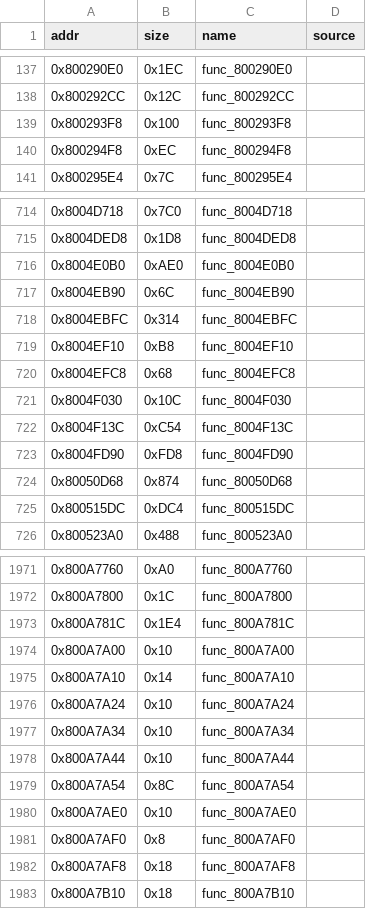
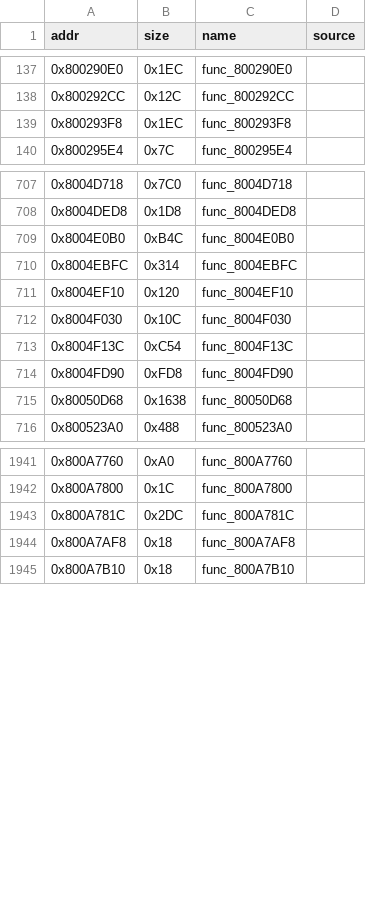
Before and after one commit to andrewnakas/thps64, a CSV file: config/functions.csv, drawn as a sheet; only a part is shown, gaps mark what is left out; the diff covers the shown part only.

```diff
--- a/config/functions.csv
+++ b/config/functions.csv
@@ -138,4 +138,3 @@ addr,size,name,source
 0x800292CC,0x12C,func_800292CC,
-0x800293F8,0x100,func_800293F8,
-0x800294F8,0xEC,func_800294F8,
+0x800293F8,0x1EC,func_800293F8,
 0x800295E4,0x7C,func_800295E4,
@@ -715,7 +708,5 @@ addr,size,name,source
 0x8004DED8,0x1D8,func_8004DED8,
-0x8004E0B0,0xAE0,func_8004E0B0,
-0x8004EB90,0x6C,func_8004EB90,
+0x8004E0B0,0xB4C,func_8004E0B0,
 0x8004EBFC,0x314,func_8004EBFC,
-0x8004EF10,0xB8,func_8004EF10,
-0x8004EFC8,0x68,func_8004EFC8,
+0x8004EF10,0x120,func_8004EF10,
 0x8004F030,0x10C,func_8004F030,
@@ -723,4 +714,3 @@ addr,size,name,source
 0x8004FD90,0xFD8,func_8004FD90,
-0x80050D68,0x874,func_80050D68,
-0x800515DC,0xDC4,func_800515DC,
+0x80050D68,0x1638,func_80050D68,
 0x800523A0,0x488,func_800523A0,
@@ -1972,11 +1942,3 @@ addr,size,name,source
 0x800A7800,0x1C,func_800A7800,
-0x800A781C,0x1E4,func_800A781C,
-0x800A7A00,0x10,func_800A7A00,
-0x800A7A10,0x14,func_800A7A10,
-0x800A7A24,0x10,func_800A7A24,
-0x800A7A34,0x10,func_800A7A34,
-0x800A7A44,0x10,func_800A7A44,
-0x800A7A54,0x8C,func_800A7A54,
-0x800A7AE0,0x10,func_800A7AE0,
-0x800A7AF0,0x8,func_800A7AF0,
+0x800A781C,0x2DC,func_800A781C,
 0x800A7AF8,0x18,func_800A7AF8,
```
Also changed, not shown: 27 removed rows and 24 edited cells elsewhere in this file, 3 other files.
